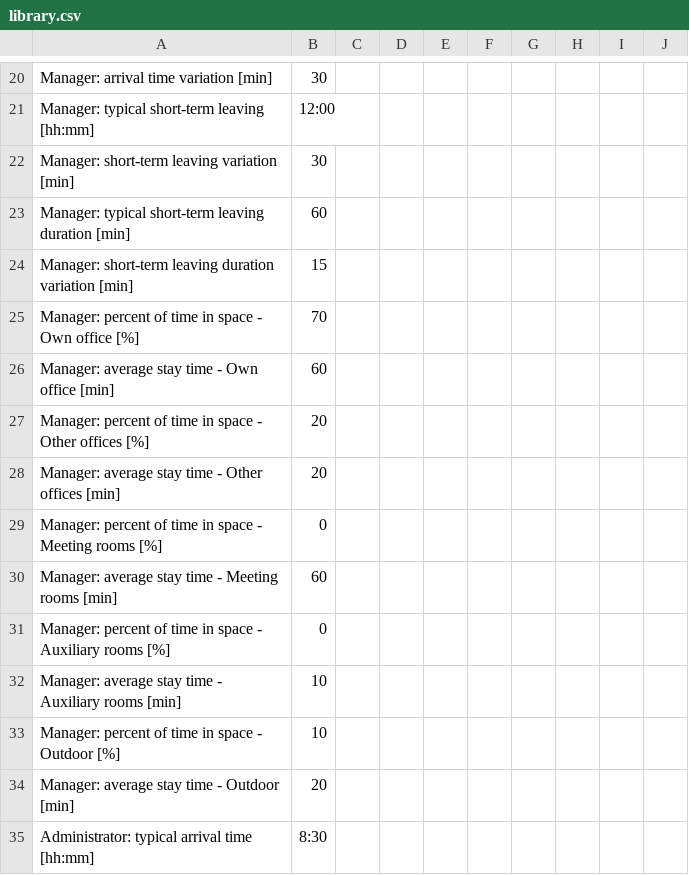
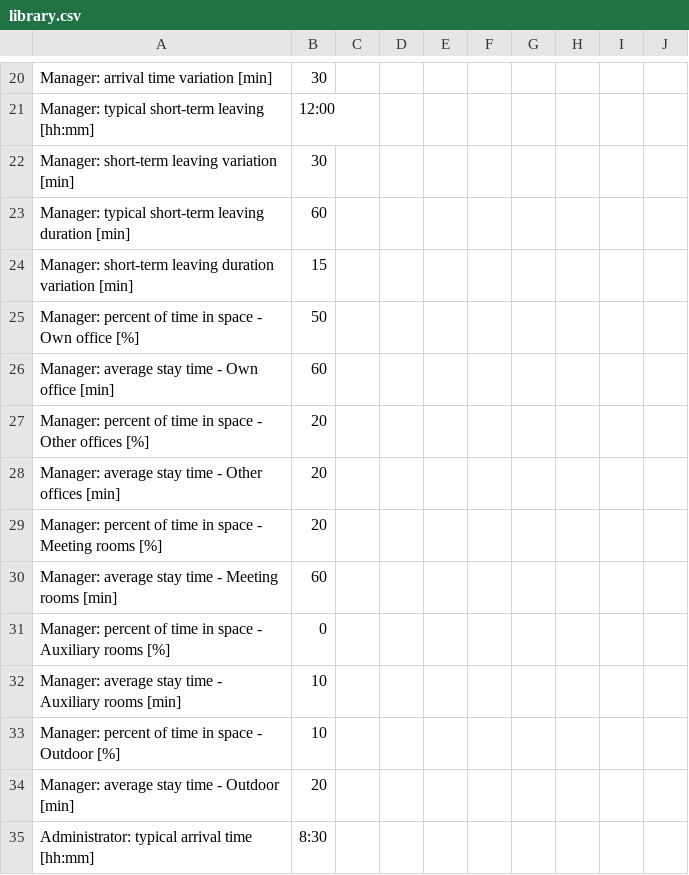
Before and after one commit to tsbyq/OccSim_integration, a CSV file: development/OccSim_test/OccSim_integration/resources/library.csv, drawn as a sheet; only a part is shown, gaps mark what is left out; the diff covers the shown part only.

```diff
--- a/development/OccSim_test/OccSim_integration/resources/library.csv
+++ b/development/OccSim_test/OccSim_integration/resources/library.csv
@@ -24,3 +24,3 @@ Manager: typical short-term leaving duration [min],60,,,,,,,,
 Manager: short-term leaving duration variation [min],15,,,,,,,,
-Manager: percent of time in space - Own office [%],70,,,,,,,,
+Manager: percent of time in space - Own office [%],50,,,,,,,,
 Manager: average stay time - Own office [min],60,,,,,,,,
@@ -28,3 +28,3 @@ Manager: percent of time in space - Other offices [%],20,,,,,,,,
 Manager: average stay time - Other offices [min],20,,,,,,,,
-Manager: percent of time in space -  Meeting rooms [%],0,,,,,,,,
+Manager: percent of time in space -  Meeting rooms [%],20,,,,,,,,
 Manager: average stay time -  Meeting rooms [min],60,,,,,,,,
```
Also changed, not shown: 15 edited cells elsewhere in this file, 7 other files.
